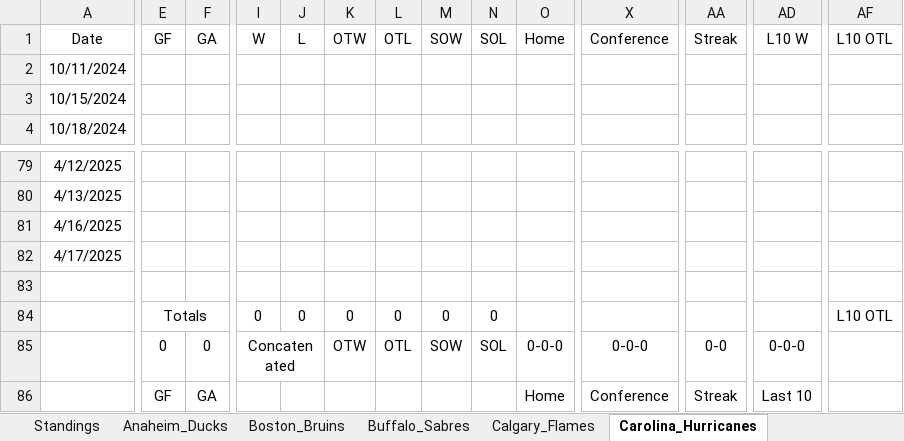
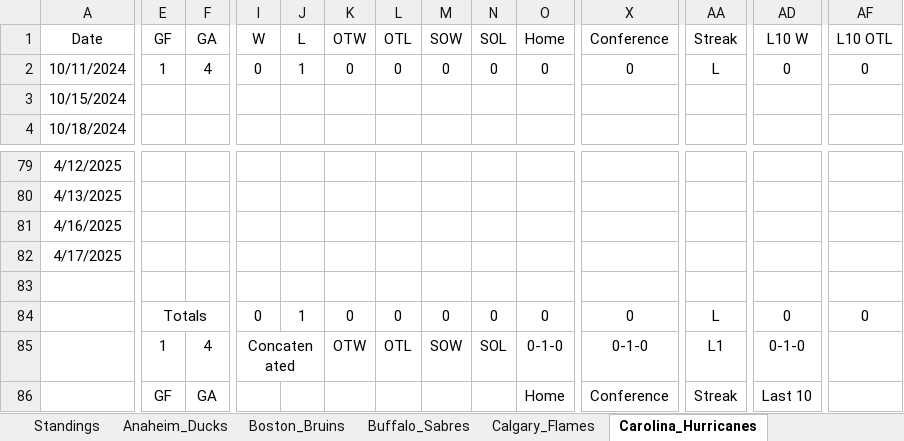
Before and after one commit to cmwrite/NHLStats, an Excel workbook: 2024_2025/Standings.xlsx, sheet Carolina_Hurricanes, drawn as a sheet; only a part is shown, gaps mark what is left out; values as stored, in another font and other column widths than the file's, no borders; removed rows and columns are numbered as before the commit, all else as after; rows hold the shown columns only; the diff covers the shown part only; the diff names each change by its address in the sheet, - before the commit and + after, or states it on an @@ line.

```diff
--- a/2024_2025/Standings.xlsx (sheet Carolina_Hurricanes)
+++ b/2024_2025/Standings.xlsx (sheet Carolina_Hurricanes)
-E2 (GF): (empty)
+E2 (GF): 1
-F2 (GA): (empty)
+F2 (GA): 4
-I2 (W): (empty)
+I2 (W): 0
-J2 (L): (empty)
+J2 (L): 1
-K2 (OTW): (empty)
+K2 (OTW): 0
-L2 (OTL): (empty)
+L2 (OTL): 0
-M2 (SOW): (empty)
+M2 (SOW): 0
-N2 (SOL): (empty)
+N2 (SOL): 0
-O2 (Home): (empty)
+O2 (Home): 0
-X2 (Conference): (empty)
+X2 (Conference): 0
-AA2 (Streak): (empty)
+AA2 (Streak): L
-AD2 (L10 W): (empty)
+AD2 (L10 W): 0
-AF2 (L10 OTL): (empty)
+AF2 (L10 OTL): 0
-row 84:  | Totals |  | 0 | 0 | 0 | 0 | 0 | 0 |  |  |  |  | L10 OTL
+row 84:  | Totals |  | 0 | 1 | 0 | 0 | 0 | 0 | 0 | 0 | L | 0 | 0
-E85 (GF): 0
+E85 (GF): 1
-F85 (GA): 0
+F85 (GA): 4
-O85 (Home): 0-0-0
+O85 (Home): 0-1-0
-X85 (Conference): 0-0-0
+X85 (Conference): 0-1-0
-AA85 (Streak): 0-0
+AA85 (Streak): L1
-AD85 (L10 W): 0-0-0
+AD85 (L10 W): 0-1-0
```
Also changed, not shown: 16 edited cells elsewhere in this sheet, sheet Standings (10-11-24), sheet Standings, sheet Tampa_Bay_Lightning, sheet Philadelphia_Flyers, sheet Winnipeg_Jets, sheet Chicago_Blackhawks, 4 more sheets, other sheet tabs, 2024_2025/BoxScores/October.xlsx.
